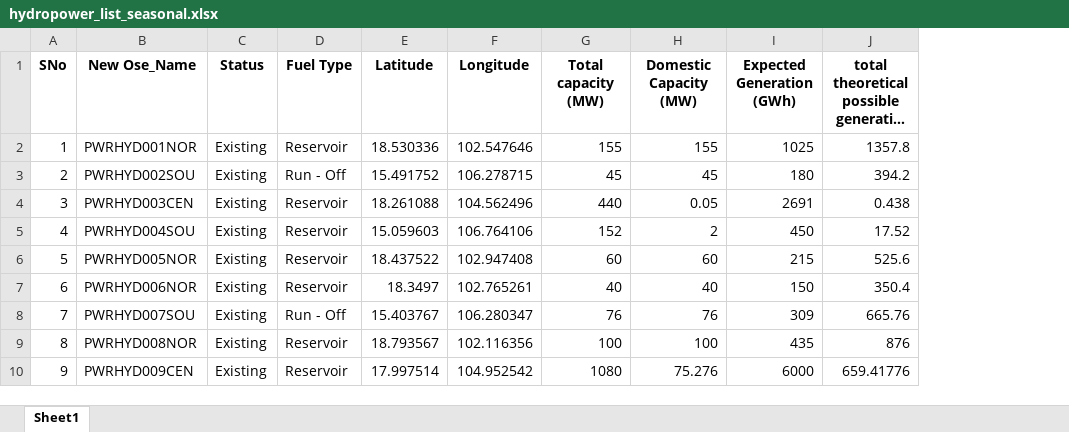
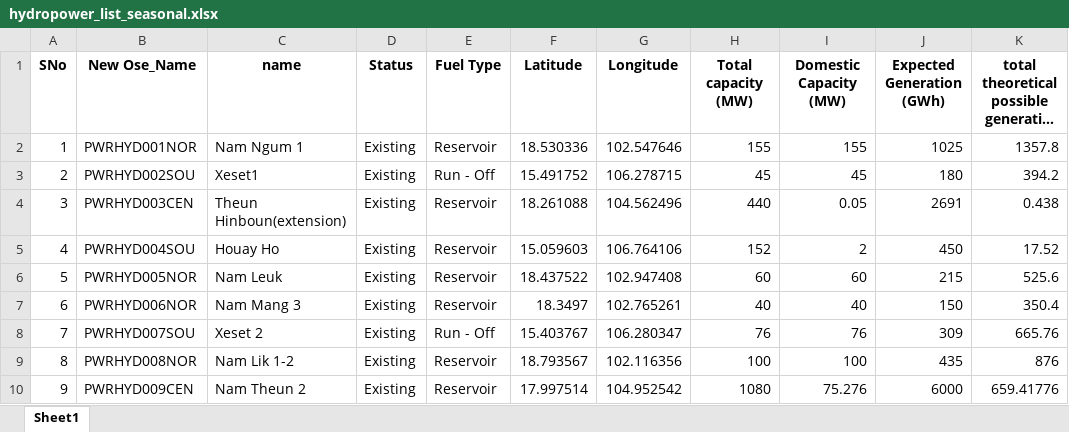
Before and after one commit to lukasschirren/GeoH2-prep-Laos, an Excel workbook: hydropower_list_seasonal.xlsx, sheet Sheet1, drawn as a sheet; only a part is shown; long unchanged cells end in …; values as stored, in another font and other column widths than the file's, no borders; the diff names each change by its address in the sheet, - before the commit and + after, or states it on an @@ line.

```diff
--- a/hydropower_list_seasonal.xlsx (sheet Sheet1)
+++ b/hydropower_list_seasonal.xlsx (sheet Sheet1)
+column C (name), rows 2-10: Nam Ngum 1 | Xeset1 | Theun Hinboun(extension) | Houay Ho | Nam Leuk | Nam Mang 3 | Xeset 2 | Nam Lik 1-2 | Nam Theun 2
```
Also changed, not shown: 1 other file.
